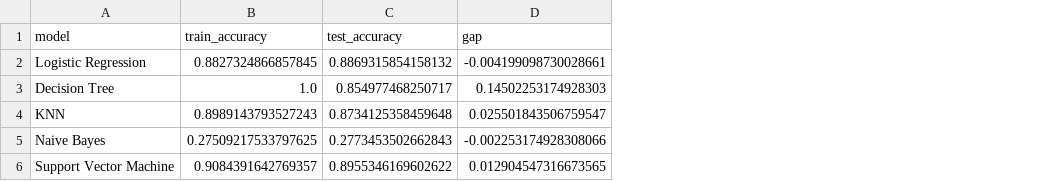
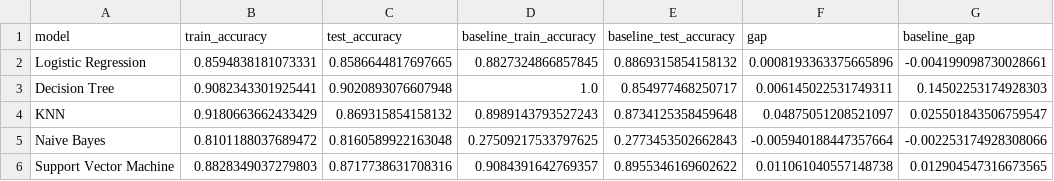
Before and after one commit to Thrishasivasakthi/ML_Assignment_2, a CSV file: train_scores.csv, drawn as a sheet; addresses are those after the commit; the diff names each change by its address in the sheet, - before the commit and + after, or states it on an @@ line.

Commit message:
Tune the five classifiers with a train-only grid search
Each model now gets a small StratifiedKFold(5) GridSearchCV over X_train_t
only; the held-out set is scored once, after the search. Scoring is f1
rather than roc_auc because f1 is one of the six required metrics, is built
from the two error costs this problem actually has, and reflects the 0.5
decision the application really makes - the counter-argument (f1 is noisier
under CV) is recorded in the code and the README.

- train.py: baseline run first, then the search, then a refit through the
  same code path, so the only difference between the two runs is the
  hyperparameters.
- metrics_baseline.csv holds the untuned defaults; metrics.csv now holds the
  tuned table. best_params.json records the grids and the winners.
- train_scores.csv keeps both runs, so the untuned Decision Tree's
  +0.1450 generalisation gap stays file-backed after tuning.
- train.py refuses to write joblib unless scikit-learn matches the pin in
  requirements.txt, and refuses to overwrite train_data.csv or test_data.csv
  if their content would change - the split is a hard constraint.
- README section d reports both tables plus a before/after table, explains
  the f1 choice, and rewrites the observations around the tuned numbers.

Split files are byte-identical; all five figures and models regenerated.

```diff
--- a/train_scores.csv
+++ b/train_scores.csv
+column D (baseline_train_accuracy), rows 2-6: 0.8827324866857845 | 1.0 | 0.8989143793527243 | 0.27509217533797625 | 0.9084391642769357
+column E (baseline_test_accuracy), rows 2-6: 0.8869315854158132 | 0.854977468250717 | 0.8734125358459648 | 0.2773453502662843 | 0.8955346169602622
+column F (gap), rows 2-6: 0.0008193363375665896 | 0.006145022531749311 | 0.04875051208521097 | -0.005940188447357664 | 0.011061040557148738
-G1: gap
+G1: baseline_gap
-B2 (train_accuracy): 0.8827324866857845
+B2 (train_accuracy): 0.8594838181073331
-C2 (test_accuracy): 0.8869315854158132
+C2 (test_accuracy): 0.8586644817697665
-B3 (train_accuracy): 1.0
+B3 (train_accuracy): 0.9082343301925441
-C3 (test_accuracy): 0.854977468250717
+C3 (test_accuracy): 0.9020893076607948
-B4 (train_accuracy): 0.8989143793527243
+B4 (train_accuracy): 0.9180663662433429
-C4 (test_accuracy): 0.8734125358459648
+C4 (test_accuracy): 0.869315854158132
-B5 (train_accuracy): 0.27509217533797625
+B5 (train_accuracy): 0.8101188037689472
-C5 (test_accuracy): 0.2773453502662843
+C5 (test_accuracy): 0.8160589922163048
-B6 (train_accuracy): 0.9084391642769357
+B6 (train_accuracy): 0.8828349037279803
-C6 (test_accuracy): 0.8955346169602622
+C6 (test_accuracy): 0.8717738631708316
```
Also changed, not shown: metrics.csv, 14 other files.
